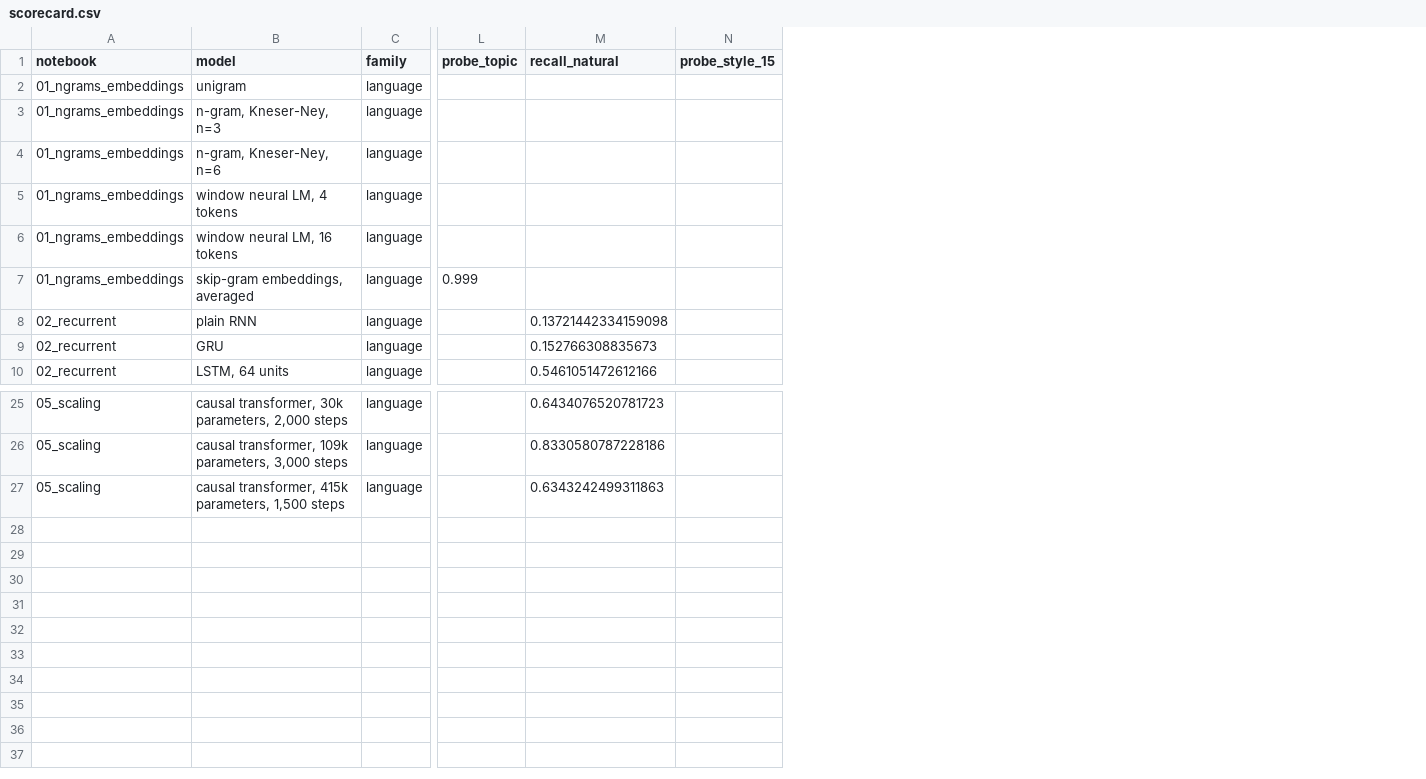
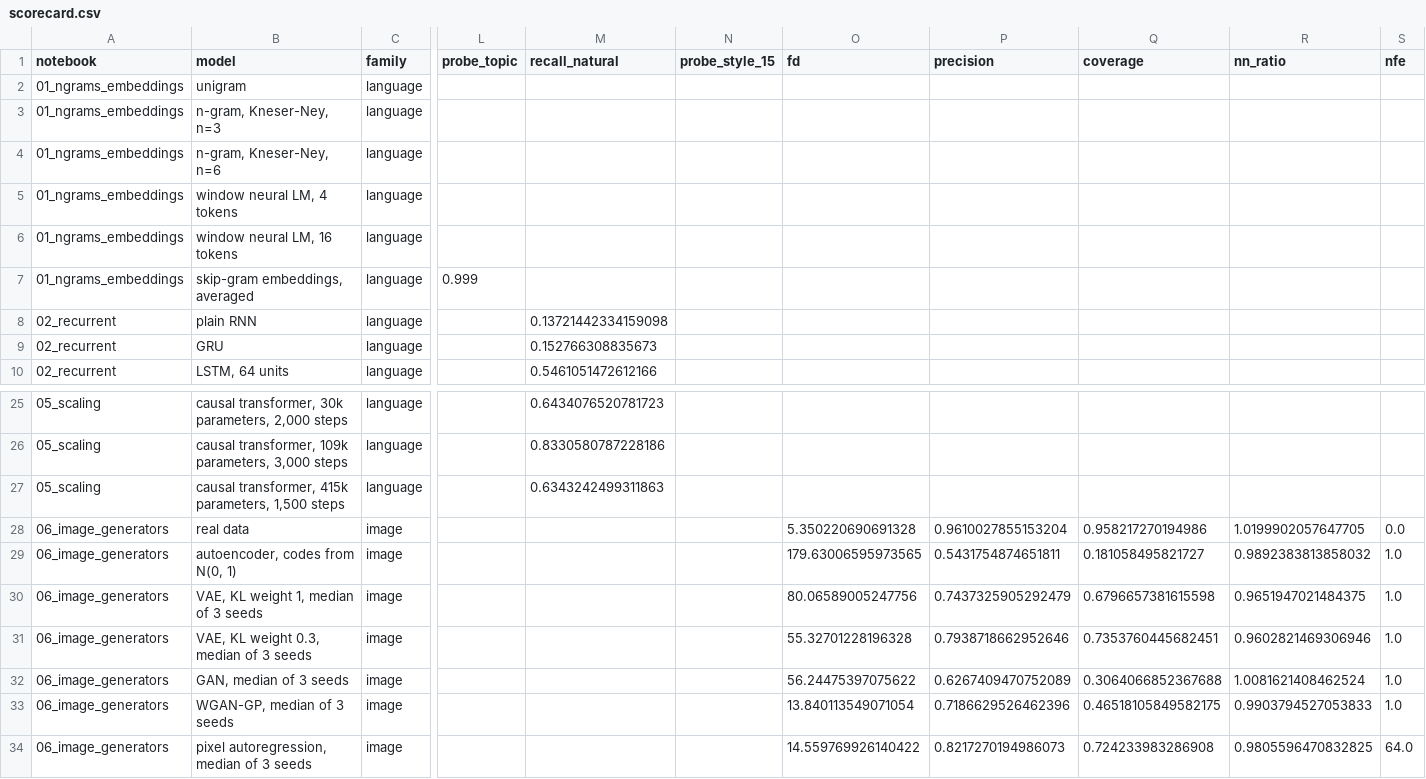
Before and after one commit to LRCole3/pre-training-pathway, a CSV file: results/scorecard.csv, drawn as a sheet; only a part is shown, gaps mark what is left out; rows hold the shown columns only; the diff names each change by its address in the sheet, - before the commit and + after, or states it on an @@ line.

Commit message:
Add notebook 06: generating images before diffusion (autoencoder, VAE, GAN, WGAN-GP, pixel autoregression)

```diff
--- a/results/scorecard.csv
+++ b/results/scorecard.csv
+column O (fd), empty
+column P (precision), empty
+column Q (coverage), empty
+column R (nn_ratio), empty
+column S (nfe), empty
+row 28: 06_image_generators | real data | image |  |  |  | 5.350220690691328 | 0.9610027855153204 | 0.958217270194986 | 1.0199902057647705 | 0.0
+row 29: 06_image_generators | autoencoder, codes from N(0, 1) | image |  |  |  | 179.63006595973565 | 0.5431754874651811 | 0.181058495821727 | 0.9892383813858032 | 1.0
+row 30: 06_image_generators | VAE, KL weight 1, median of 3 seeds | image |  |  |  | 80.06589005247756 | 0.7437325905292479 | 0.6796657381615598 | 0.9651947021484375 | 1.0
+row 31: 06_image_generators | VAE, KL weight 0.3, median of 3 seeds | image |  |  |  | 55.32701228196328 | 0.7938718662952646 | 0.7353760445682451 | 0.9602821469306946 | 1.0
+row 32: 06_image_generators | GAN, median of 3 seeds | image |  |  |  | 56.24475397075622 | 0.6267409470752089 | 0.3064066852367688 | 1.0081621408462524 | 1.0
+row 33: 06_image_generators | WGAN-GP, median of 3 seeds | image |  |  |  | 13.840113549071054 | 0.7186629526462396 | 0.46518105849582175 | 0.9903794527053833 | 1.0
+row 34: 06_image_generators | pixel autoregression, median of 3 seeds | image |  |  |  | 14.559769926140422 | 0.8217270194986073 | 0.724233983286908 | 0.9805596470832825 | 64.0
```
Also changed, not shown: 9 other files.
